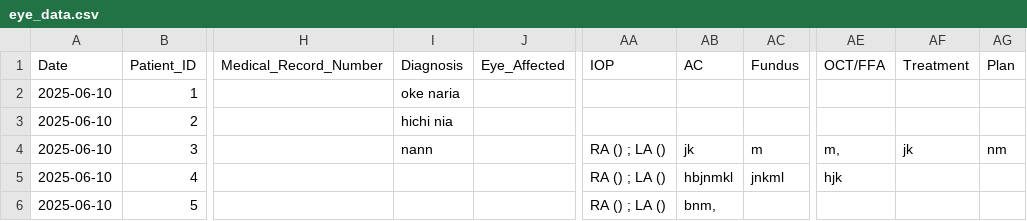
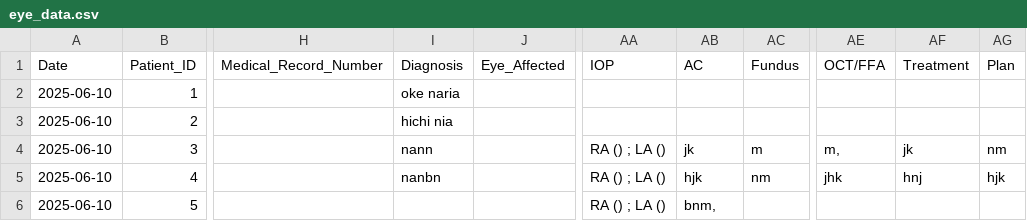
Before and after one commit to ParezDzay/Kawa, a CSV file: eye_data.csv, drawn as a sheet; only a part is shown, gaps mark what is left out; the diff names each change by its address in the sheet, - before the commit and + after, or states it on an @@ line.

Commit message:
Post-visit update for Patient 4

```diff
--- a/eye_data.csv
+++ b/eye_data.csv
-I5 (Diagnosis): (empty)
+I5 (Diagnosis): nanbn
-AB5 (AC): hbjnmkl
+AB5 (AC): hjk
-AC5 (Fundus): jnkml
+AC5 (Fundus): nm
-AE5 (OCT/FFA): hjk
+AE5 (OCT/FFA): jhk
-AF5 (Treatment): (empty)
+AF5 (Treatment): hnj
-AG5 (Plan): (empty)
+AG5 (Plan): hjk
```
